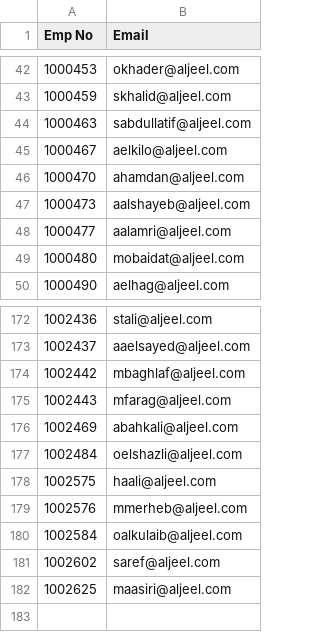
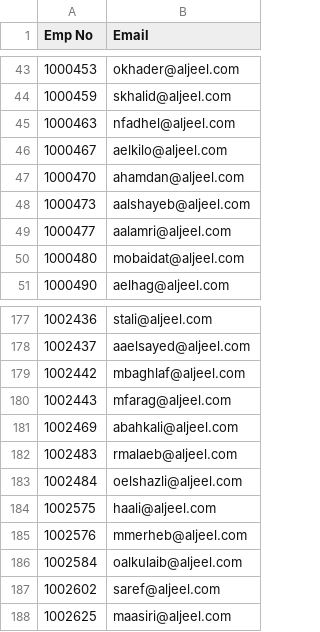
Before and after one commit to amrshady/aljeel, a CSV file: qc/reports/2026-05-21-resolver-v2/proposed-manpower-email-column.csv, drawn as a sheet; only a part is shown, gaps mark what is left out; the diff covers the shown part only.

Commit message:
QC reports, resolver-v2 email extraction artifacts, CODEX run notes

```diff
--- a/qc/reports/2026-05-21-resolver-v2/proposed-manpower-email-column.csv
+++ b/qc/reports/2026-05-21-resolver-v2/proposed-manpower-email-column.csv
@@ -43,3 +44,3 @@ Emp No,Email
 1000459,skhalid@aljeel.com
-1000463,sabdullatif@aljeel.com
+1000463,nfadhel@aljeel.com
 1000467,aelkilo@aljeel.com
@@ -176,2 +181,3 @@ Emp No,Email
 1002469,abahkali@aljeel.com
+1002483,rmalaeb@aljeel.com
 1002484,oelshazli@aljeel.com
```
Also changed, not shown: 5 added rows elsewhere in this file, 11 other files.
